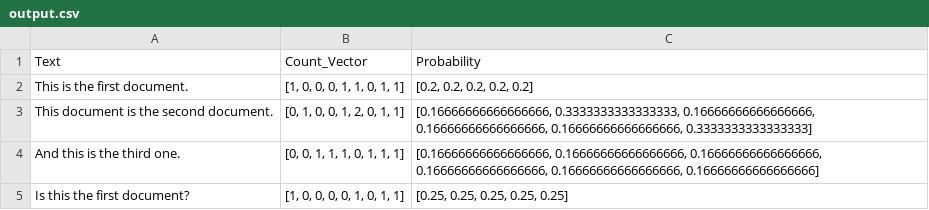
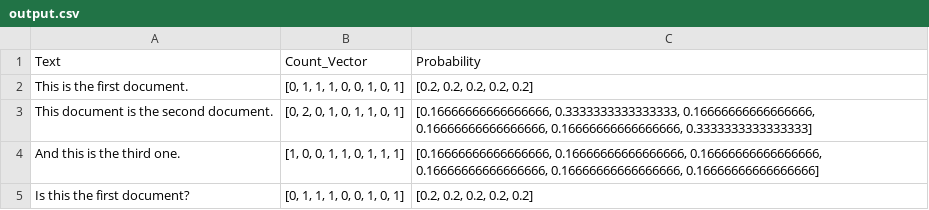
Before and after one commit to s19kjams/NLP, a CSV file: output.csv, drawn as a sheet.

```diff
--- a/output.csv
+++ b/output.csv
@@ -1,5 +1,5 @@
 Text,Count_Vector,Probability
-This is the first document.,"[1, 0, 0, 0, 1, 1, 0, 1, 1]","[0.2, 0.2, 0.2, 0.2, 0.2]"
-This document is the second document.,"[0, 1, 0, 0, 1, 2, 0, 1, 1]","[0.16666666666666666, 0.3333333333333333, 0.16666666666666666, 0.16666666666666666, 0.16666666666666666, 0.3333333333333333]"
-And this is the third one.,"[0, 0, 1, 1, 1, 0, 1, 1, 1]","[0.16666666666666666, 0.16666666666666666, 0.16666666666666666, 0.16666666666666666, 0.16666666666666666, 0.16666666666666666]"
-Is this the first document?,"[1, 0, 0, 0, 0, 1, 0, 1, 1]","[0.25, 0.25, 0.25, 0.25, 0.25]"
+This is the first document.,"[0, 1, 1, 1, 0, 0, 1, 0, 1]","[0.2, 0.2, 0.2, 0.2, 0.2]"
+This document is the second document.,"[0, 2, 0, 1, 0, 1, 1, 0, 1]","[0.16666666666666666, 0.3333333333333333, 0.16666666666666666, 0.16666666666666666, 0.16666666666666666, 0.3333333333333333]"
+And this is the third one.,"[1, 0, 0, 1, 1, 0, 1, 1, 1]","[0.16666666666666666, 0.16666666666666666, 0.16666666666666666, 0.16666666666666666, 0.16666666666666666, 0.16666666666666666]"
+Is this the first document?,"[0, 1, 1, 1, 0, 0, 1, 0, 1]","[0.2, 0.2, 0.2, 0.2, 0.2]"
```
Also changed, not shown: 1 other file.
